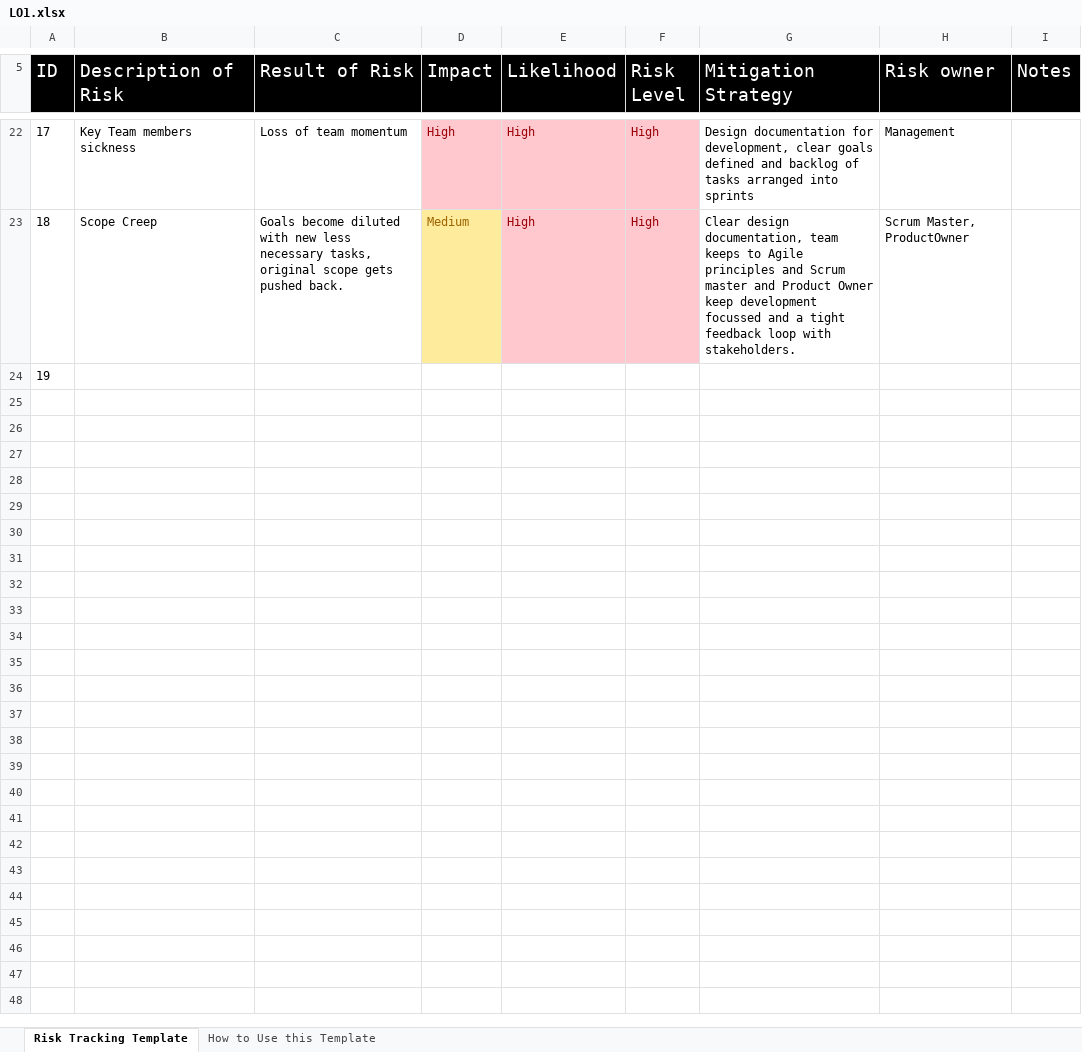
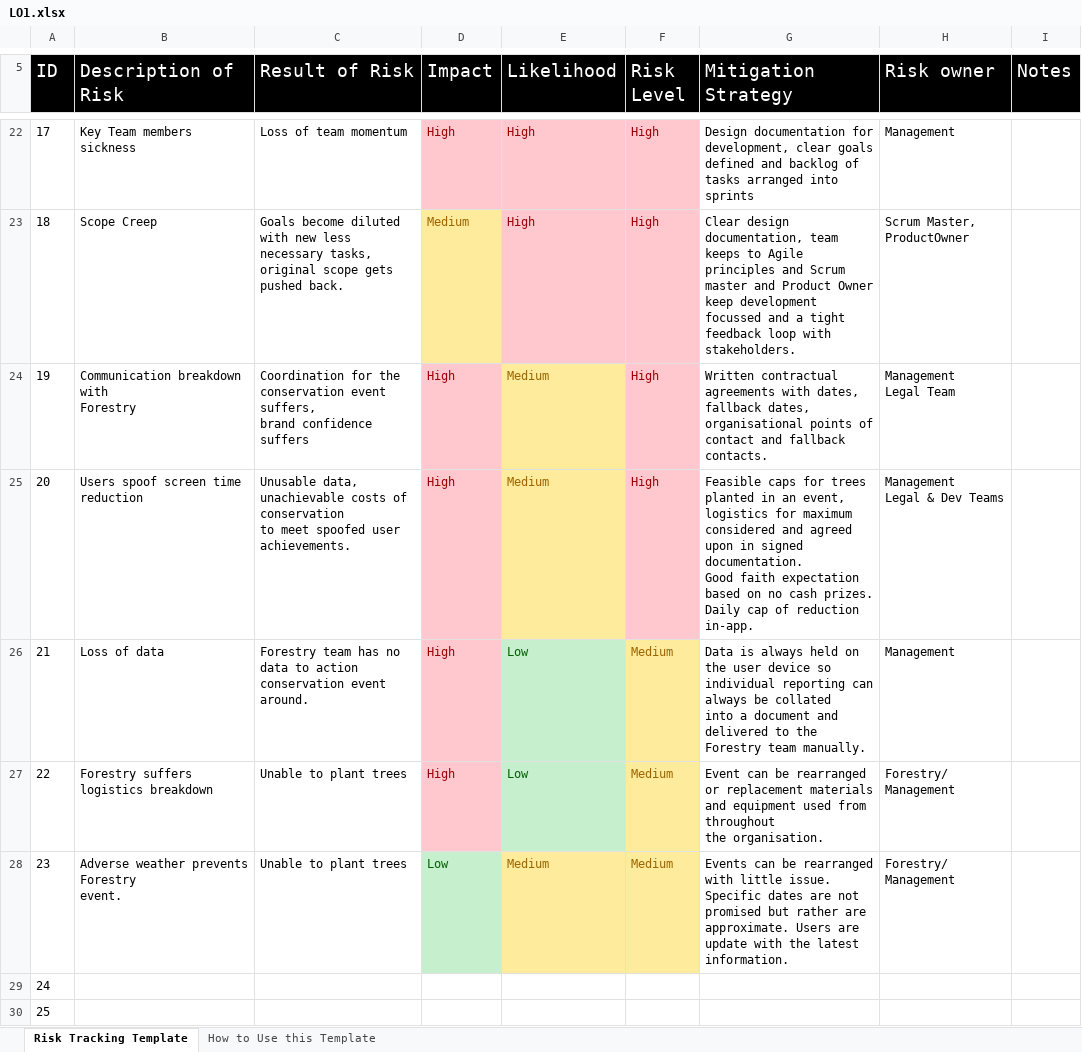
Before and after one commit to TortoiseLeaf/laurenk_personal_repository_2025, an Excel workbook: UI_Enterprise_Transformation/LO1.xlsx, sheet Risk Tracking Template, drawn as a sheet; only a part is shown, gaps mark what is left out; values as stored, in another font and other column widths than the file's, no borders; addresses are those after the commit; ↵ is a line break in a cell; the diff names each change by its address in the sheet, - before the commit and + after, or states it on an @@ line.

```diff
--- a/UI_Enterprise_Transformation/LO1.xlsx (sheet Risk Tracking Template)
+++ b/UI_Enterprise_Transformation/LO1.xlsx (sheet Risk Tracking Template)
+row 24: 19 | Communication breakdown with ↵ Forestry | Coordination for the conservation event suffers, ↵ brand confidence suffers | High | Medium | High | Written contractual agreements with dates, fallback dates, organisational points of contact and fallback contacts. | Management ↵ Legal Team
+row 25: 20 | Users spoof screen time reduction | Unusable data, unachievable costs of conservation ↵ to meet spoofed user achievements. | High | Medium | High | Feasible caps for trees planted in an event, logistics for maximum considered and agreed upon in signed documentation. ↵ Good faith expectation based on no cash prizes. Daily cap of reduction in-app. | Management ↵ Legal & Dev Teams
+row 26: 21 | Loss of data | Forestry team has no data to action ↵ conservation event around. | High | Low | Medium | Data is always held on the user device so individual reporting can always be collated ↵ into a document and delivered to the Forestry team manually. | Management
+row 27: 22 | Forestry suffers logistics breakdown | Unable to plant trees | High | Low | Medium | Event can be rearranged or replacement materials and equipment used from throughout ↵ the organisation. | Forestry/ Management
+row 28: 23 | Adverse weather prevents Forestry ↵ event. | Unable to plant trees | Low | Medium | Medium | Events can be rearranged with little issue. Specific dates are not promised but rather are approximate. Users are update with the latest information. | Forestry/ Management
@@ column A (ID) renumbered in row 29 @@
+row 30: 25
```
Also changed, not shown: UI_Applied_Research/portfolio_evidence.xlsx, 13 other files.
